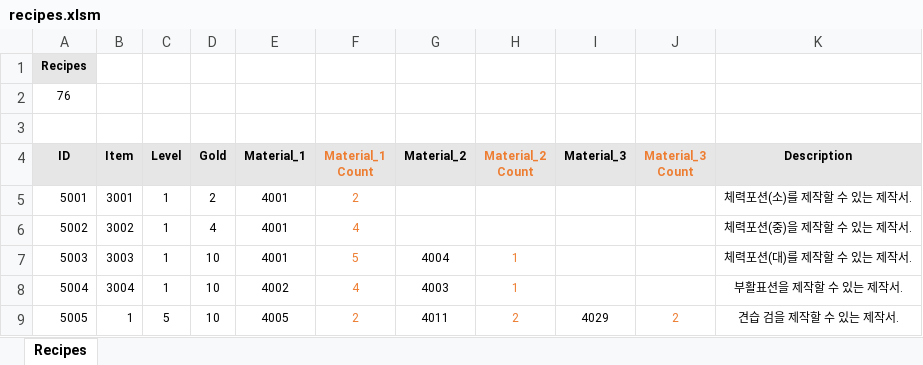
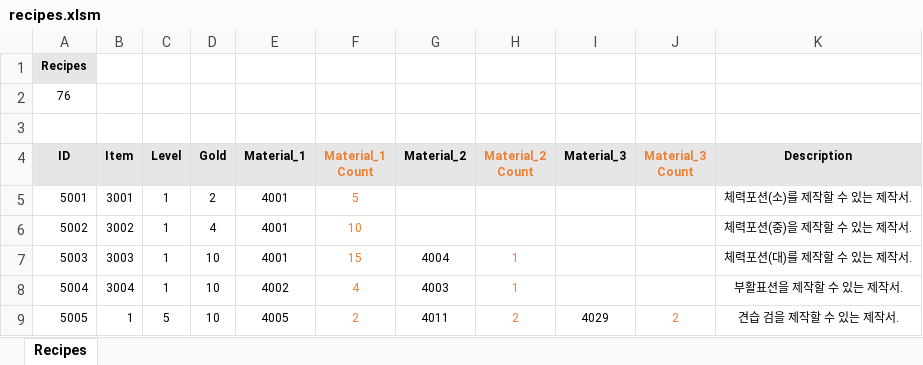
Before and after one commit to miso1209/projectB_withP, an Excel workbook: data/recipes.xlsm, sheet Recipes, drawn as a sheet; only a part is shown; values as stored, in another font and other column widths than the file's, no borders; charts and pictures and conditional formats not drawn; the diff names each change by its address in the sheet, - before the commit and + after, or states it on an @@ line.

```diff
--- a/data/recipes.xlsm (sheet Recipes)
+++ b/data/recipes.xlsm (sheet Recipes)
-F5 (Material_1 Count): 2
+F5 (Material_1 Count): 5
-F6 (Material_1 Count): 4
+F6 (Material_1 Count): 10
-F7 (Material_1 Count): 5
+F7 (Material_1 Count): 15
```
Also changed, not shown: data/characters.xlsm, 24 other files.
